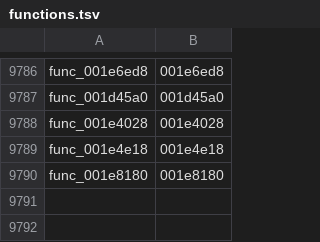
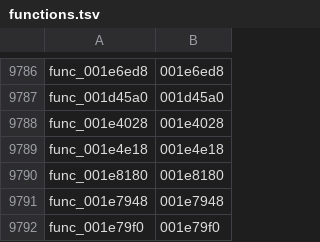
Before and after one commit to zcroker/kh2, a TSV file: functions.tsv, drawn as a sheet; only a part is shown, gaps mark what is left out.

```diff
--- a/functions.tsv
+++ b/functions.tsv
@@ -9790 +9790,3 @@ func_001e4e18	001e4e18
 func_001e8180	001e8180
+func_001e7948	001e7948
+func_001e79f0	001e79f0
```
Also changed, not shown: 1 other file.
